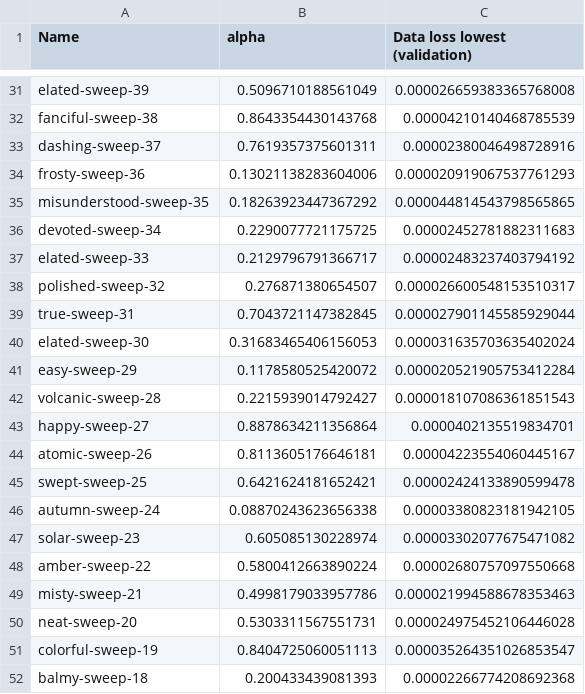
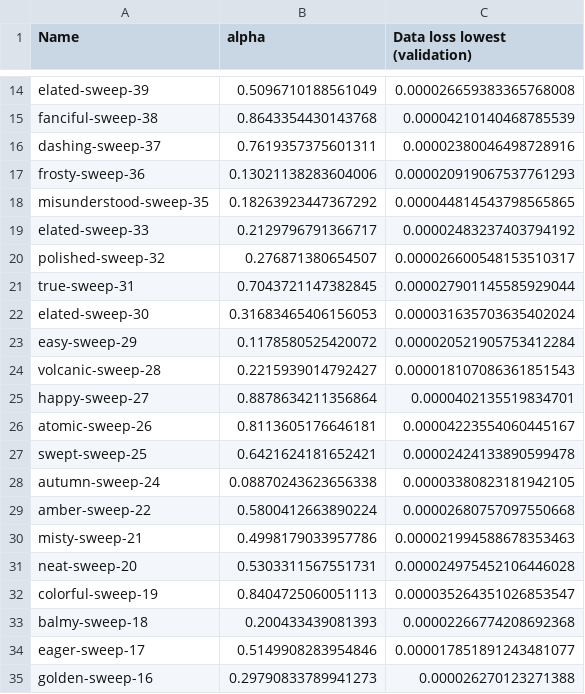
Before and after one commit to Inria-Chile/assessing-pinns-ocean-modelling, a CSV file: Plots/advdif_Nu2500.csv, drawn as a sheet; only a part is shown, gaps mark what is left out; the shorter side is filled out with more unchanged rows; the diff covers the shown part only.

```diff
--- a/Plots/advdif_Nu2500.csv
+++ b/Plots/advdif_Nu2500.csv
@@ -35,3 +18,2 @@
 "misunderstood-sweep-35","0.18263923447367292","0.000044814543798565865"
-"devoted-sweep-34","0.2290077721175725","0.00002452781882311683"
 "elated-sweep-33","0.2129796791366717","0.00002483237403794192"
@@ -46,3 +28,2 @@
 "autumn-sweep-24","0.08870243623656338","0.00003380823181942105"
-"solar-sweep-23","0.605085130228974","0.00003302077675471082"
 "amber-sweep-22","0.5800412663890224","0.00002680757097550668"
```
Also changed, not shown: 17 removed rows elsewhere in this file, 7 other files.
